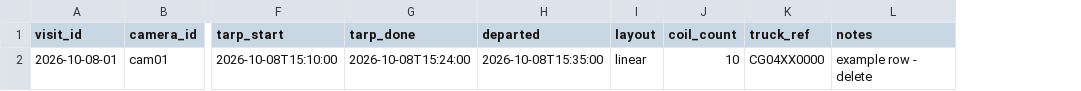
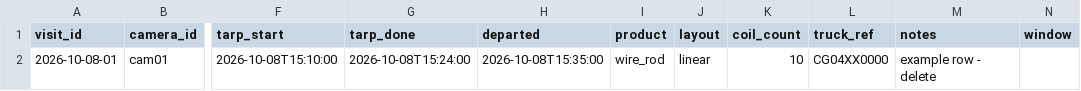
Before and after one commit to nav0225/watchin-u, a CSV file: configs/visit_log_template.csv, drawn as a sheet; only a part is shown, gaps mark what is left out; the diff names each change by its address in the sheet, - before the commit and + after, or states it on an @@ line.

```diff
--- a/configs/visit_log_template.csv
+++ b/configs/visit_log_template.csv
+column I (product), row 2: wire_rod
+column N (window), empty
```
Also changed, not shown: 43 other files.
